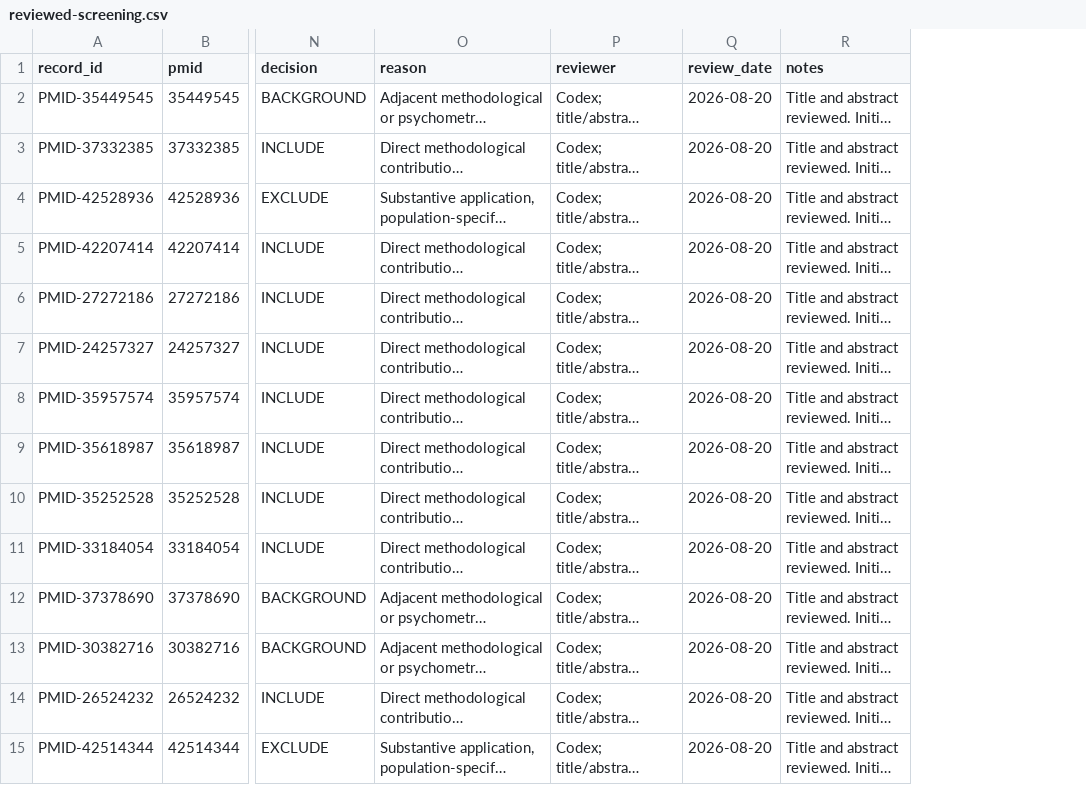
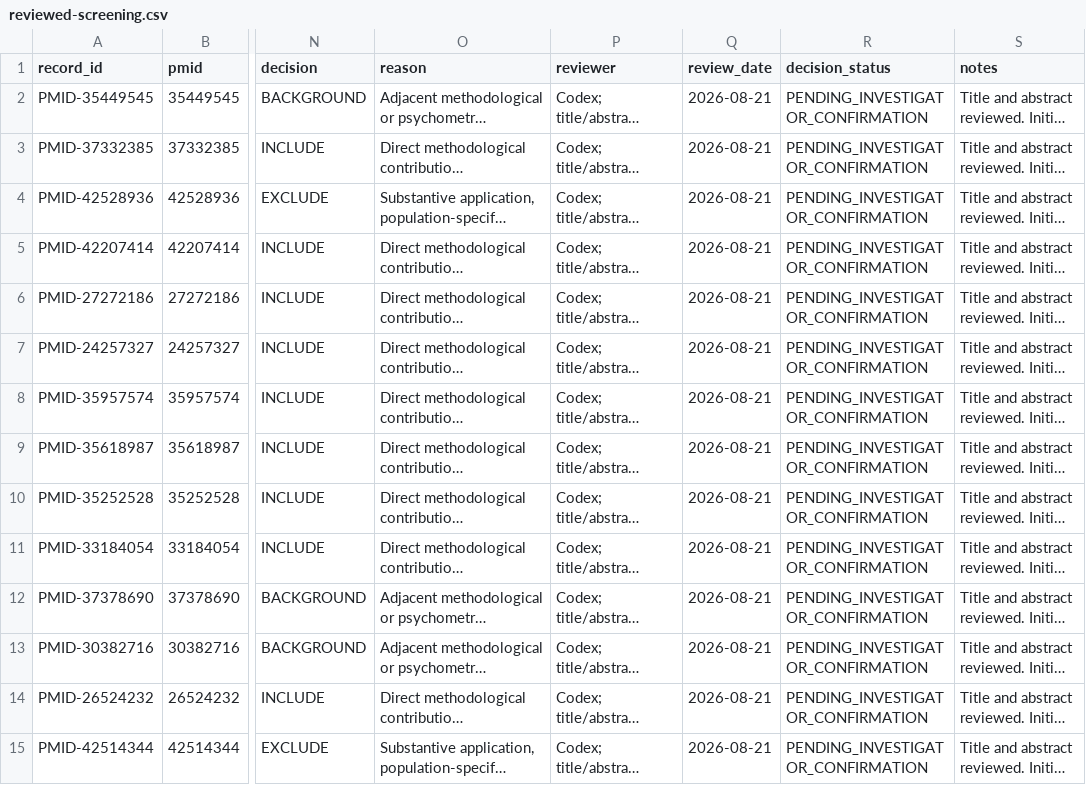
Before and after one commit to juanchingao/2026-08-PaRIS-EHIS, a CSV file: research/narrative-review/reviewed-screening.csv, drawn as a sheet; only a part is shown, gaps mark what is left out; long unchanged cells end in …; the diff covers the shown part only; the diff names each change by its address in the sheet, - before the commit and + after, or states it on an @@ line.

Commit message:
Complete narrative review screening workflow

```diff
--- a/research/narrative-review/reviewed-screening.csv
+++ b/research/narrative-review/reviewed-screening.csv
+column R (decision_status), rows 2-15: all PENDING_INVESTIGATOR_CONFIRMATION
-Q2:Q15 (review_date): 2026-08-20
+Q2:Q15 (review_date): 2026-08-21
```
Also changed, not shown: 107 edited cells elsewhere in this file, research/narrative-review/evidence-extraction.csv, 11 other files.
